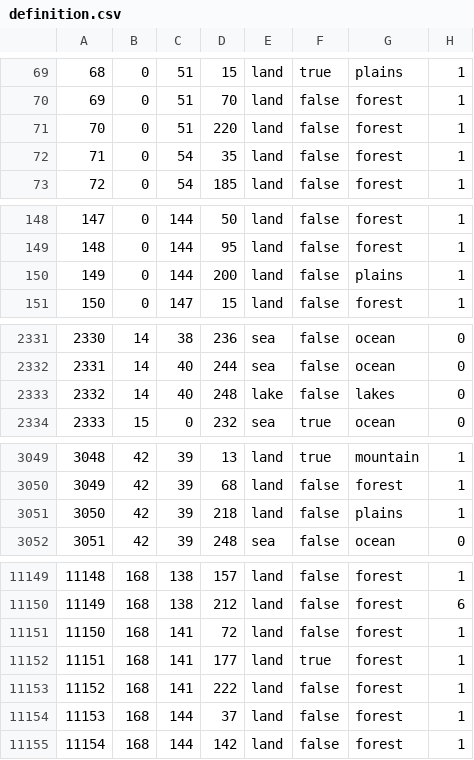
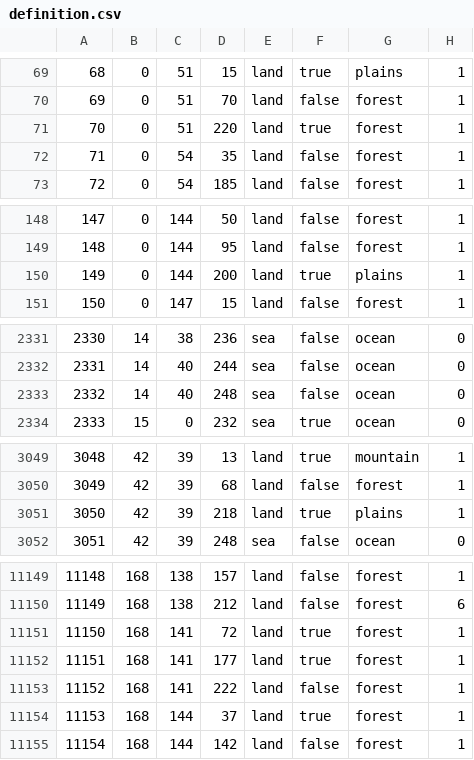
Before and after one commit to RH-131/Reforged-2.0-Mod, a CSV file: map/definition.csv, drawn as a sheet; only a part is shown, gaps mark what is left out; the diff covers the shown part only.

```diff
--- a/map/definition.csv
+++ b/map/definition.csv
@@ -70,3 +70,3 @@
 69;0;51;70;land;false;forest;1
-70;0;51;220;land;false;forest;1
+70;0;51;220;land;true;forest;1
 71;0;54;35;land;false;forest;1
@@ -149,3 +149,3 @@
 148;0;144;95;land;false;forest;1
-149;0;144;200;land;false;plains;1
+149;0;144;200;land;true;plains;1
 150;0;147;15;land;false;forest;1
@@ -2332,3 +2332,3 @@
 2331;14;40;244;sea;false;ocean;0
-2332;14;40;248;lake;false;lakes;0
+2332;14;40;248;sea;false;ocean;0
 2333;15;0;232;sea;true;ocean;0
@@ -3050,3 +3050,3 @@
 3049;42;39;68;land;false;forest;1
-3050;42;39;218;land;false;plains;1
+3050;42;39;218;land;true;plains;1
 3051;42;39;248;sea;false;ocean;0
@@ -11150,6 +11150,6 @@
 11149;168;138;212;land;false;forest;6
-11150;168;141;72;land;false;forest;1
+11150;168;141;72;land;true;forest;1
 11151;168;141;177;land;true;forest;1
 11152;168;141;222;land;false;forest;1
-11153;168;144;37;land;false;forest;1
+11153;168;144;37;land;true;forest;1
 11154;168;144;142;land;false;forest;1
```
Also changed, not shown: 11 edited cells elsewhere in this file, map/adjacencies.csv, 18 other files.
